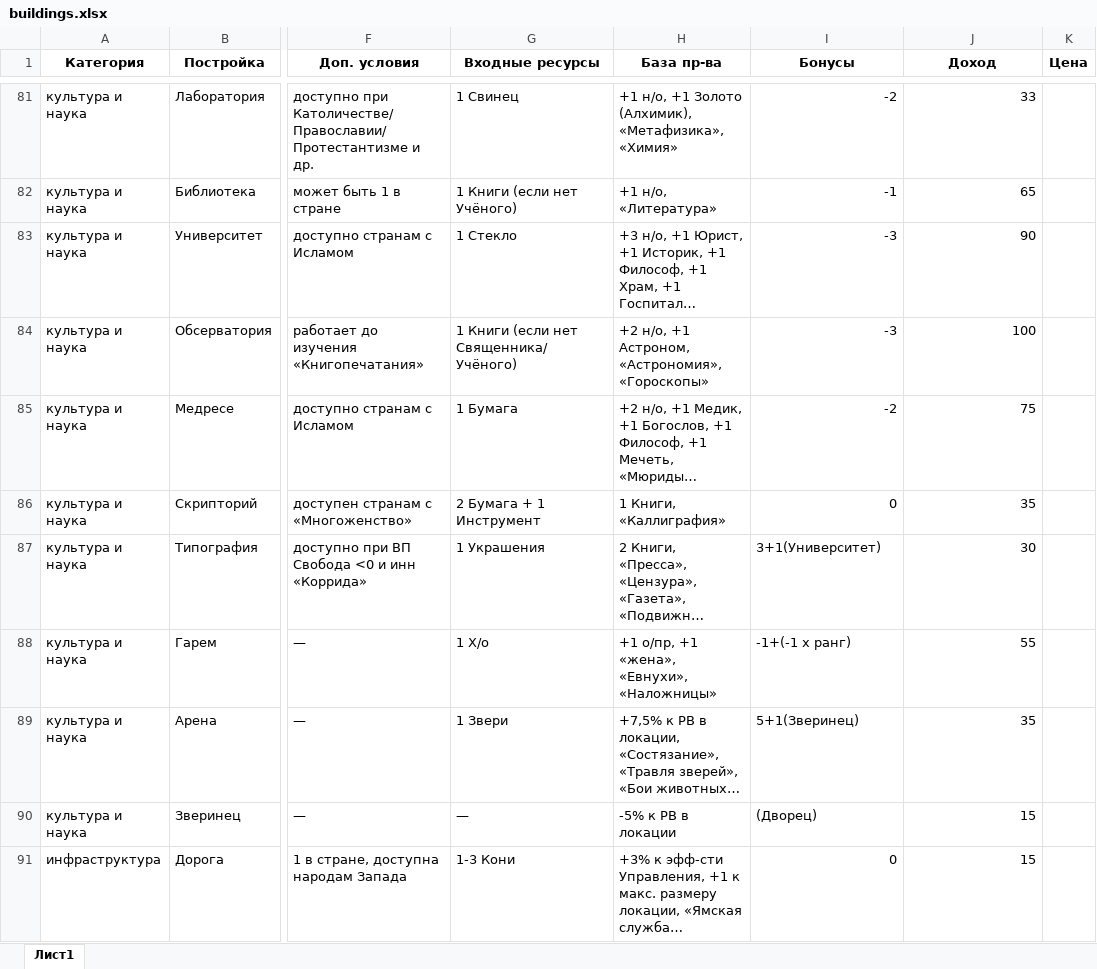
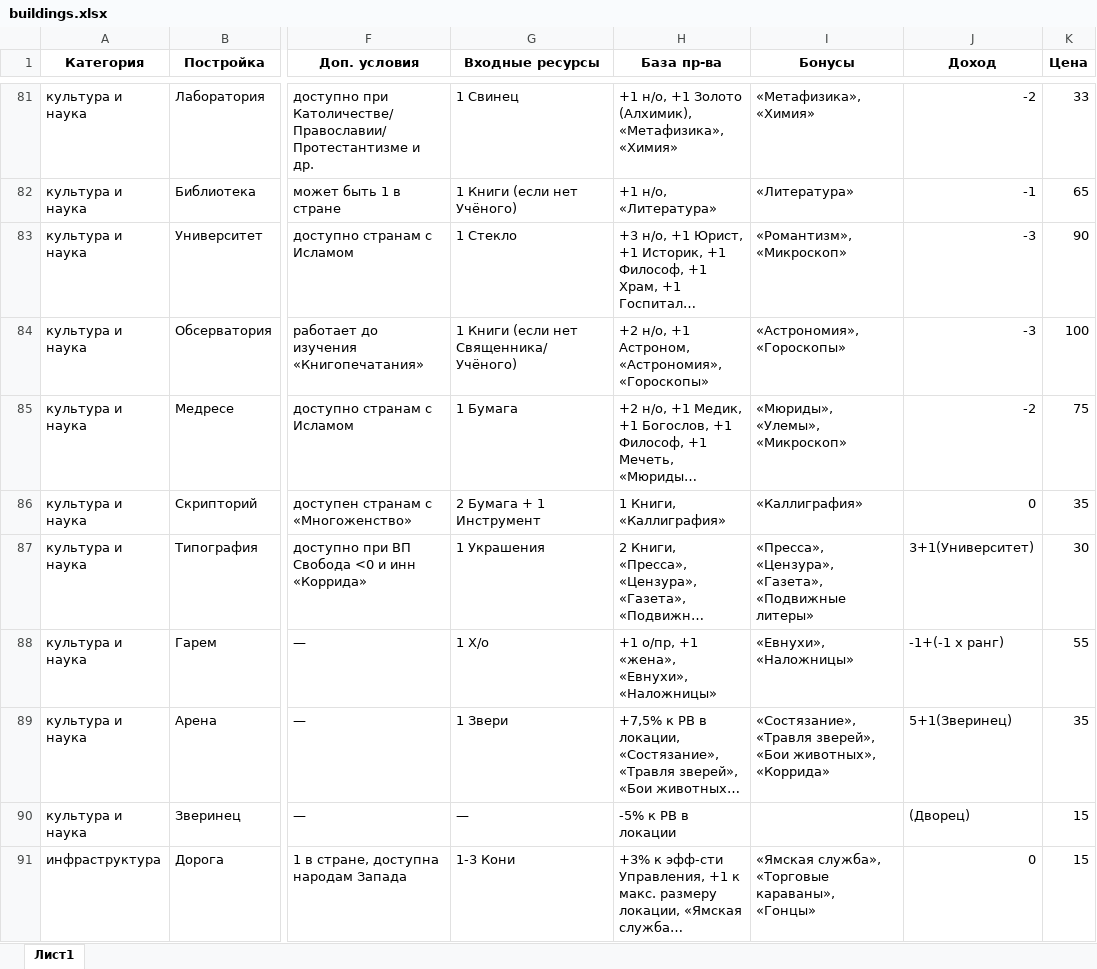
Before and after one commit to AllainDM/dipaeu26, an Excel workbook: dev/buildings.xlsx, sheet Лист1, drawn as a sheet; only a part is shown, gaps mark what is left out; long unchanged cells end in …; values as stored, in another font and other column widths than the file's, no borders; the diff covers the shown part only; the diff names each change by its address in the sheet, - before the commit and + after, or states it on an @@ line.

```diff
--- a/dev/buildings.xlsx (sheet Лист1)
+++ b/dev/buildings.xlsx (sheet Лист1)
-I81 (Бонусы): -2
+I81 (Бонусы): «Метафизика», «Химия»
-J81 (Доход): 33
+J81 (Доход): -2
-K81 (Цена): (empty)
+K81 (Цена): 33
-I82 (Бонусы): -1
+I82 (Бонусы): «Литература»
-J82 (Доход): 65
+J82 (Доход): -1
-K82 (Цена): (empty)
+K82 (Цена): 65
-I83 (Бонусы): -3
+I83 (Бонусы): «Романтизм», «Микроскоп»
-J83 (Доход): 90
+J83 (Доход): -3
-K83 (Цена): (empty)
+K83 (Цена): 90
-I84 (Бонусы): -3
+I84 (Бонусы): «Астрономия», «Гороскопы»
-J84 (Доход): 100
+J84 (Доход): -3
-K84 (Цена): (empty)
+K84 (Цена): 100
-I85 (Бонусы): -2
+I85 (Бонусы): «Мюриды», «Улемы», «Микроскоп»
-J85 (Доход): 75
+J85 (Доход): -2
-K85 (Цена): (empty)
+K85 (Цена): 75
-I86 (Бонусы): 0
+I86 (Бонусы): «Каллиграфия»
-J86 (Доход): 35
+J86 (Доход): 0
-K86 (Цена): (empty)
+K86 (Цена): 35
-I87 (Бонусы): 3+1(Университет)
+I87 (Бонусы): «Пресса», «Цензура», «Газета», «Подвижные литеры»
-J87 (Доход): 30
+J87 (Доход): 3+1(Университет)
-K87 (Цена): (empty)
+K87 (Цена): 30
-I88 (Бонусы): -1+(-1 х ранг)
+I88 (Бонусы): «Евнухи», «Наложницы»
-J88 (Доход): 55
+J88 (Доход): -1+(-1 х ранг)
-K88 (Цена): (empty)
+K88 (Цена): 55
-I89 (Бонусы): 5+1(Зверинец)
+I89 (Бонусы): «Состязание», «Травля зверей», «Бои животных», «Коррида»
-J89 (Доход): 35
+J89 (Доход): 5+1(Зверинец)
-K89 (Цена): (empty)
+K89 (Цена): 35
-I90 (Бонусы): (Дворец)
+I90 (Бонусы): (empty)
-J90 (Доход): 15
+J90 (Доход): (Дворец)
-K90:K91 (Цена): (empty)
+K90:K91 (Цена): 15
-I91 (Бонусы): 0
+I91 (Бонусы): «Ямская служба», «Торговые караваны», «Гонцы»
-J91 (Доход): 15
+J91 (Доход): 0
```
Also changed, not shown: 149 edited cells elsewhere in this sheet, 4 other files.
